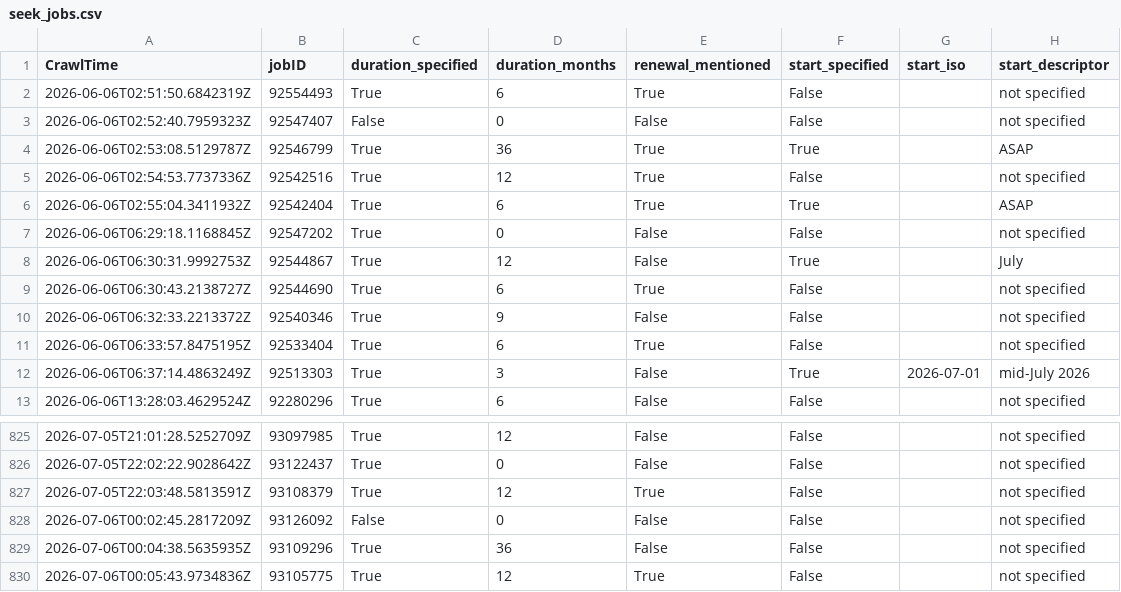
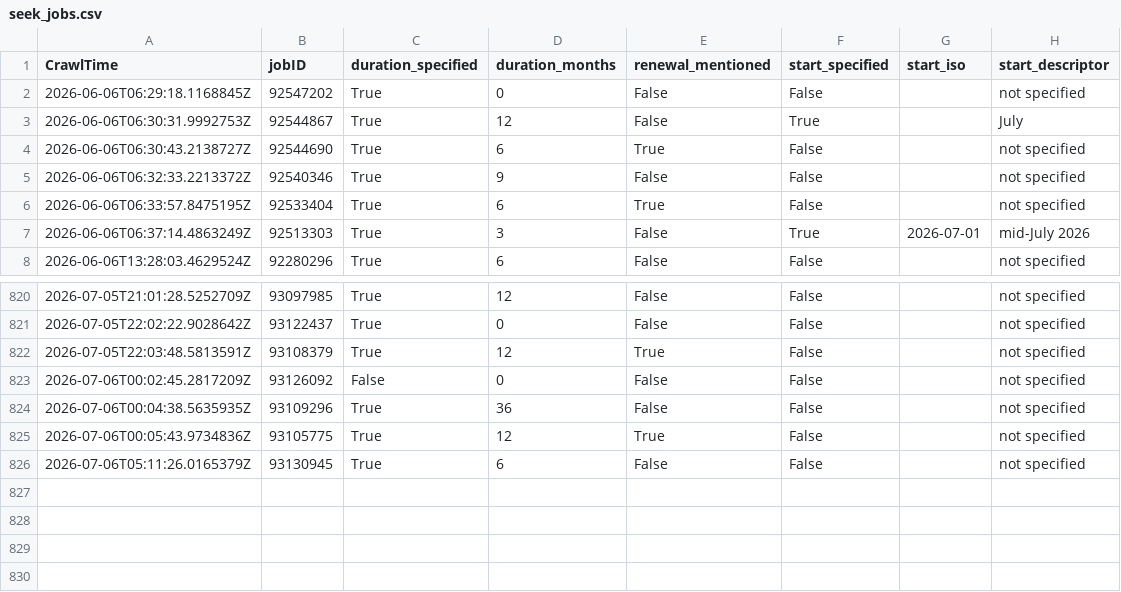
Before and after one commit to adverbdizzy7d/Seek-Jobs, a CSV file: data/seek_jobs.csv, drawn as a sheet; only a part is shown, gaps mark what is left out; removed rows and columns are numbered as before the commit, all else as after; the diff names each change by its address in the sheet, - before the commit and + after, or states it on an @@ line.

```diff
--- a/data/seek_jobs.csv
+++ b/data/seek_jobs.csv
-row 2: 2026-06-06T02:51:50.6842319Z | 92554493 | True | 6 | True | False |  | not specified
-row 3: 2026-06-06T02:52:40.7959323Z | 92547407 | False | 0 | False | False |  | not specified
-row 4: 2026-06-06T02:53:08.5129787Z | 92546799 | True | 36 | True | True |  | ASAP
-row 5: 2026-06-06T02:54:53.7737336Z | 92542516 | True | 12 | True | False |  | not specified
-row 6: 2026-06-06T02:55:04.3411932Z | 92542404 | True | 6 | True | True |  | ASAP
+row 826: 2026-07-06T05:11:26.0165379Z | 93130945 | True | 6 | False | False |  | not specified
```
